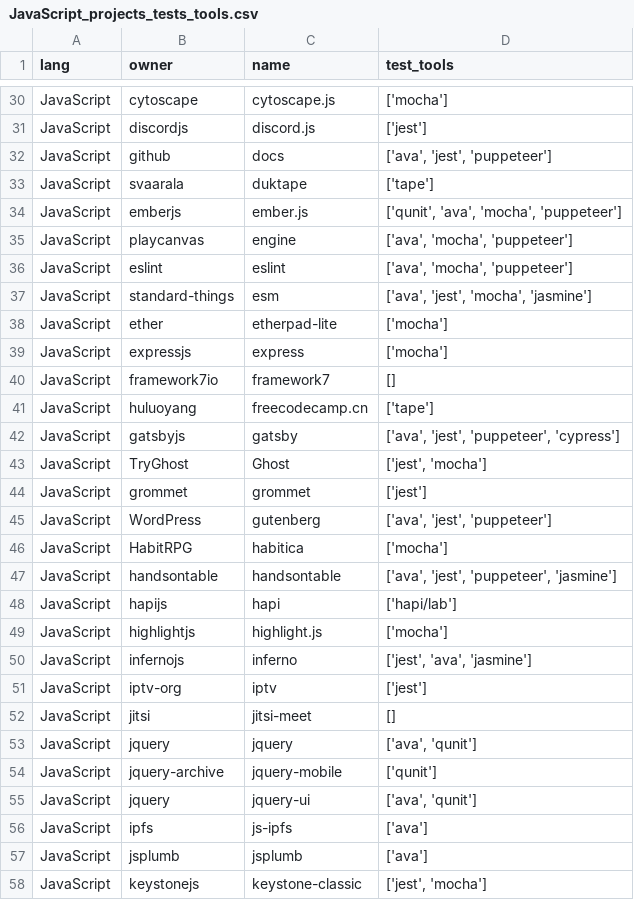
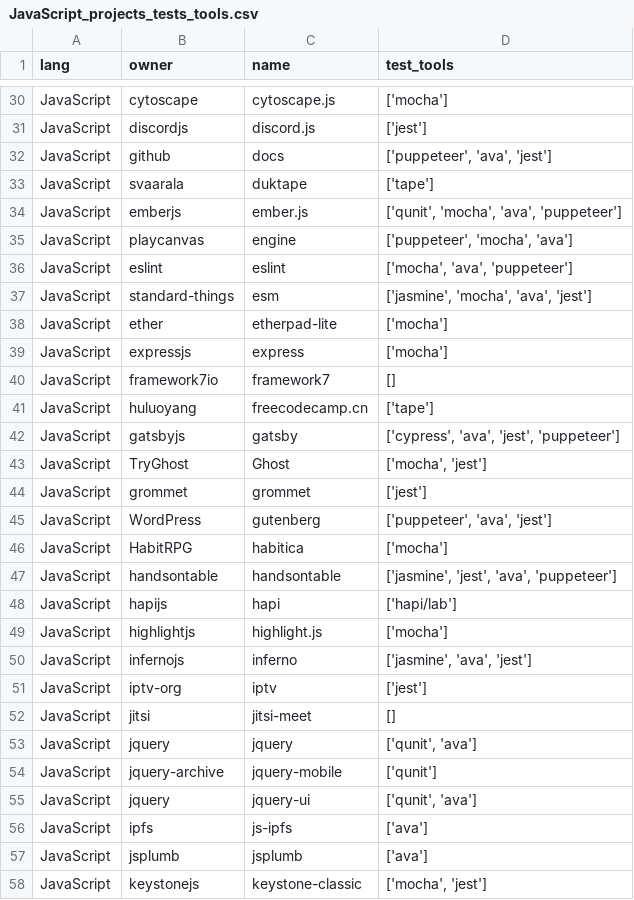
Before and after one commit to raphaeldealmeida/icuff-dissertacao, a CSV file: dataset/JavaScript_projects_tests_tools.csv, drawn as a sheet; only a part is shown, gaps mark what is left out; the diff covers the shown part only.

```diff
--- a/dataset/JavaScript_projects_tests_tools.csv
+++ b/dataset/JavaScript_projects_tests_tools.csv
@@ -31,8 +31,8 @@
 "JavaScript","discordjs","discord.js","['jest']"
-"JavaScript","github","docs","['ava', 'jest', 'puppeteer']"
+"JavaScript","github","docs","['puppeteer', 'ava', 'jest']"
 "JavaScript","svaarala","duktape","['tape']"
-"JavaScript","emberjs","ember.js","['qunit', 'ava', 'mocha', 'puppeteer']"
-"JavaScript","playcanvas","engine","['ava', 'mocha', 'puppeteer']"
-"JavaScript","eslint","eslint","['ava', 'mocha', 'puppeteer']"
-"JavaScript","standard-things","esm","['ava', 'jest', 'mocha', 'jasmine']"
+"JavaScript","emberjs","ember.js","['qunit', 'mocha', 'ava', 'puppeteer']"
+"JavaScript","playcanvas","engine","['puppeteer', 'mocha', 'ava']"
+"JavaScript","eslint","eslint","['mocha', 'ava', 'puppeteer']"
+"JavaScript","standard-things","esm","['jasmine', 'mocha', 'ava', 'jest']"
 "JavaScript","ether","etherpad-lite","['mocha']"
@@ -41,18 +41,18 @@
 "JavaScript","huluoyang","freecodecamp.cn","['tape']"
-"JavaScript","gatsbyjs","gatsby","['ava', 'jest', 'puppeteer', 'cypress']"
-"JavaScript","TryGhost","Ghost","['jest', 'mocha']"
+"JavaScript","gatsbyjs","gatsby","['cypress', 'ava', 'jest', 'puppeteer']"
+"JavaScript","TryGhost","Ghost","['mocha', 'jest']"
 "JavaScript","grommet","grommet","['jest']"
-"JavaScript","WordPress","gutenberg","['ava', 'jest', 'puppeteer']"
+"JavaScript","WordPress","gutenberg","['puppeteer', 'ava', 'jest']"
 "JavaScript","HabitRPG","habitica","['mocha']"
-"JavaScript","handsontable","handsontable","['ava', 'jest', 'puppeteer', 'jasmine']"
+"JavaScript","handsontable","handsontable","['jasmine', 'jest', 'ava', 'puppeteer']"
 "JavaScript","hapijs","hapi","['hapi/lab']"
 "JavaScript","highlightjs","highlight.js","['mocha']"
-"JavaScript","infernojs","inferno","['jest', 'ava', 'jasmine']"
+"JavaScript","infernojs","inferno","['jasmine', 'ava', 'jest']"
 "JavaScript","iptv-org","iptv","['jest']"
 "JavaScript","jitsi","jitsi-meet","[]"
-"JavaScript","jquery","jquery","['ava', 'qunit']"
+"JavaScript","jquery","jquery","['qunit', 'ava']"
 "JavaScript","jquery-archive","jquery-mobile","['qunit']"
-"JavaScript","jquery","jquery-ui","['ava', 'qunit']"
+"JavaScript","jquery","jquery-ui","['qunit', 'ava']"
 "JavaScript","ipfs","js-ipfs","['ava']"
 "JavaScript","jsplumb","jsplumb","['ava']"
-"JavaScript","keystonejs","keystone-classic","['jest', 'mocha']"
+"JavaScript","keystonejs","keystone-classic","['mocha', 'jest']"
```
Also changed, not shown: 51 edited cells elsewhere in this file, dataset/PHP_projects_tests_tools.csv, dataset/Python_projects_tests_tools.csv, 5 other files.
